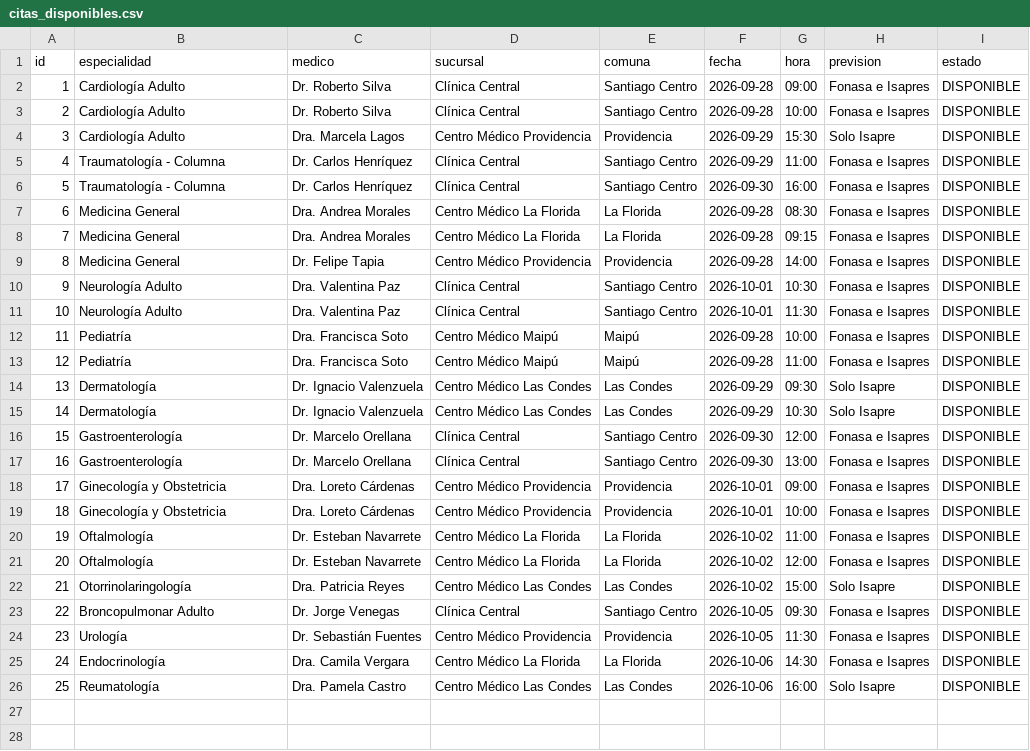
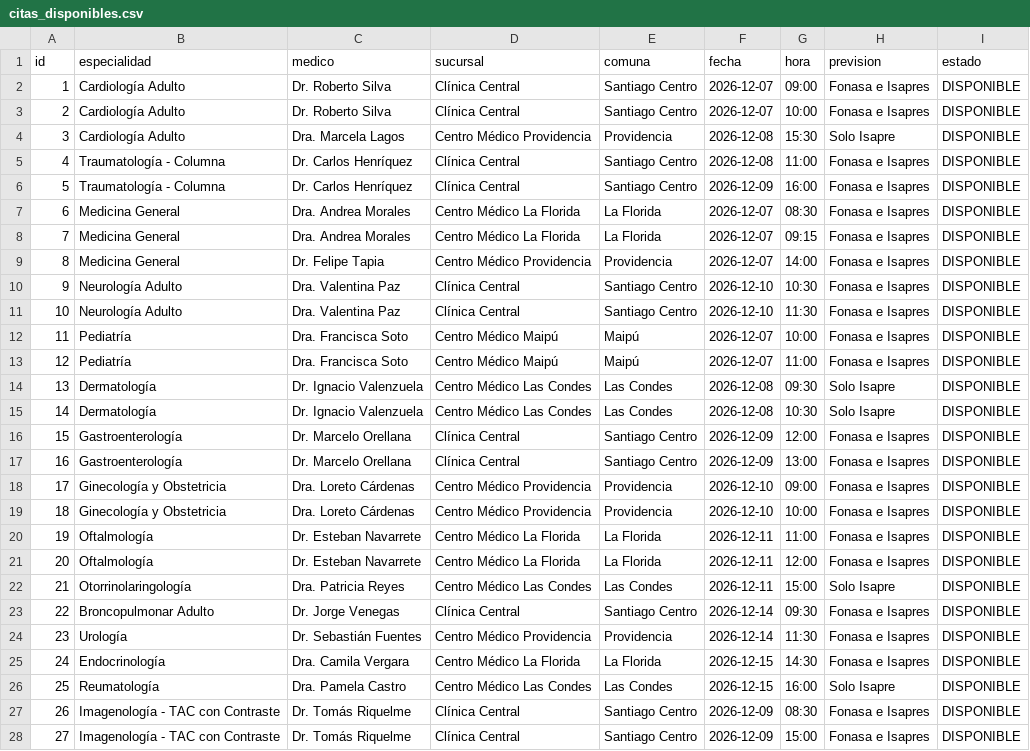
Before and after one commit to NotProblem001/saludconecta-ai-agent, a CSV file: data/citas_disponibles.csv, drawn as a sheet; only a part is shown; the diff covers the shown part only; the diff names each change by its address in the sheet, - before the commit and + after, or states it on an @@ line.

```diff
--- a/data/citas_disponibles.csv
+++ b/data/citas_disponibles.csv
-F2:F3 (fecha): 2026-09-28
+F2:F3 (fecha): 2026-12-07
-F4:F5 (fecha): 2026-09-29
+F4:F5 (fecha): 2026-12-08
-F6 (fecha): 2026-09-30
+F6 (fecha): 2026-12-09
-F7:F9 (fecha): 2026-09-28
+F7:F9 (fecha): 2026-12-07
-F10:F11 (fecha): 2026-10-01
+F10:F11 (fecha): 2026-12-10
-F12:F13 (fecha): 2026-09-28
+F12:F13 (fecha): 2026-12-07
-F14:F15 (fecha): 2026-09-29
+F14:F15 (fecha): 2026-12-08
-F16:F17 (fecha): 2026-09-30
+F16:F17 (fecha): 2026-12-09
-F18:F19 (fecha): 2026-10-01
+F18:F19 (fecha): 2026-12-10
-F20:F22 (fecha): 2026-10-02
+F20:F22 (fecha): 2026-12-11
-F23:F24 (fecha): 2026-10-05
+F23:F24 (fecha): 2026-12-14
-F25:F26 (fecha): 2026-10-06
+F25:F26 (fecha): 2026-12-15
+row 27: 26 | Imagenología - TAC con Contraste | Dr. Tomás Riquelme | Clínica Central | Santiago Centro | 2026-12-09 | 08:30 | Fonasa e Isapres | DISPONIBLE
+row 28: 27 | Imagenología - TAC con Contraste | Dr. Tomás Riquelme | Clínica Central | Santiago Centro | 2026-12-09 | 15:00 | Fonasa e Isapres | DISPONIBLE
```
Also changed, not shown: 3 added rows elsewhere in this file, 7 other files.
